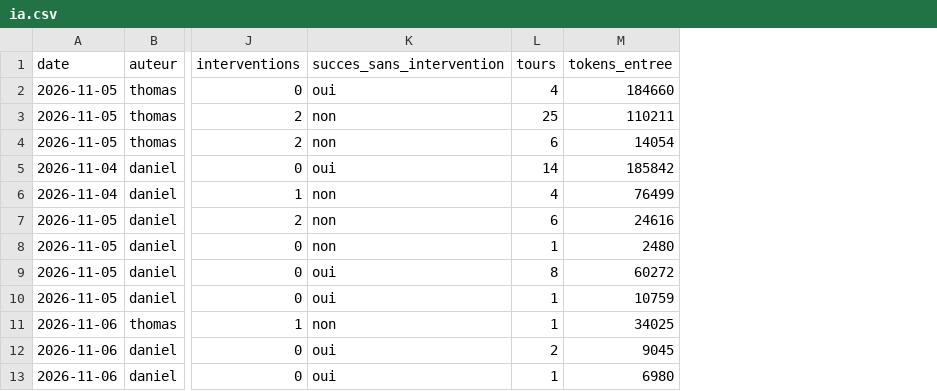
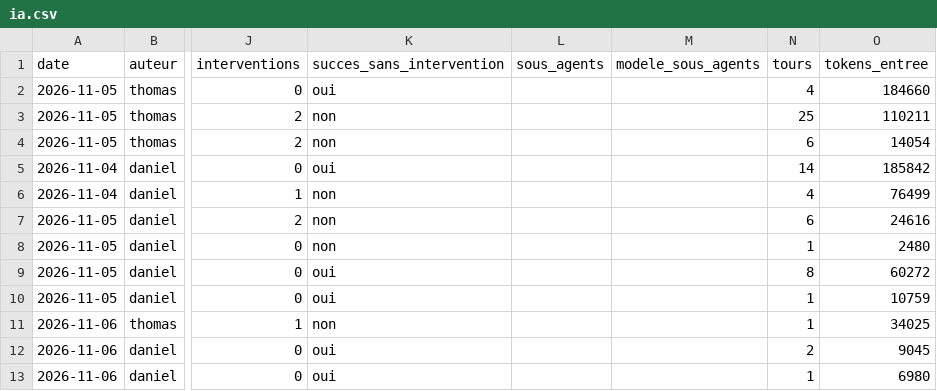
Before and after one commit to dang2b/M2-Academic-Agentic-EDT-SAE, a CSV file: journal/ia.csv, drawn as a sheet; only a part is shown, gaps mark what is left out; the diff names each change by its address in the sheet, - before the commit and + after, or states it on an @@ line.

```diff
--- a/journal/ia.csv
+++ b/journal/ia.csv
+column L (sous_agents), empty
+column M (modele_sous_agents), empty
```
Also changed, not shown: 3 other files.
